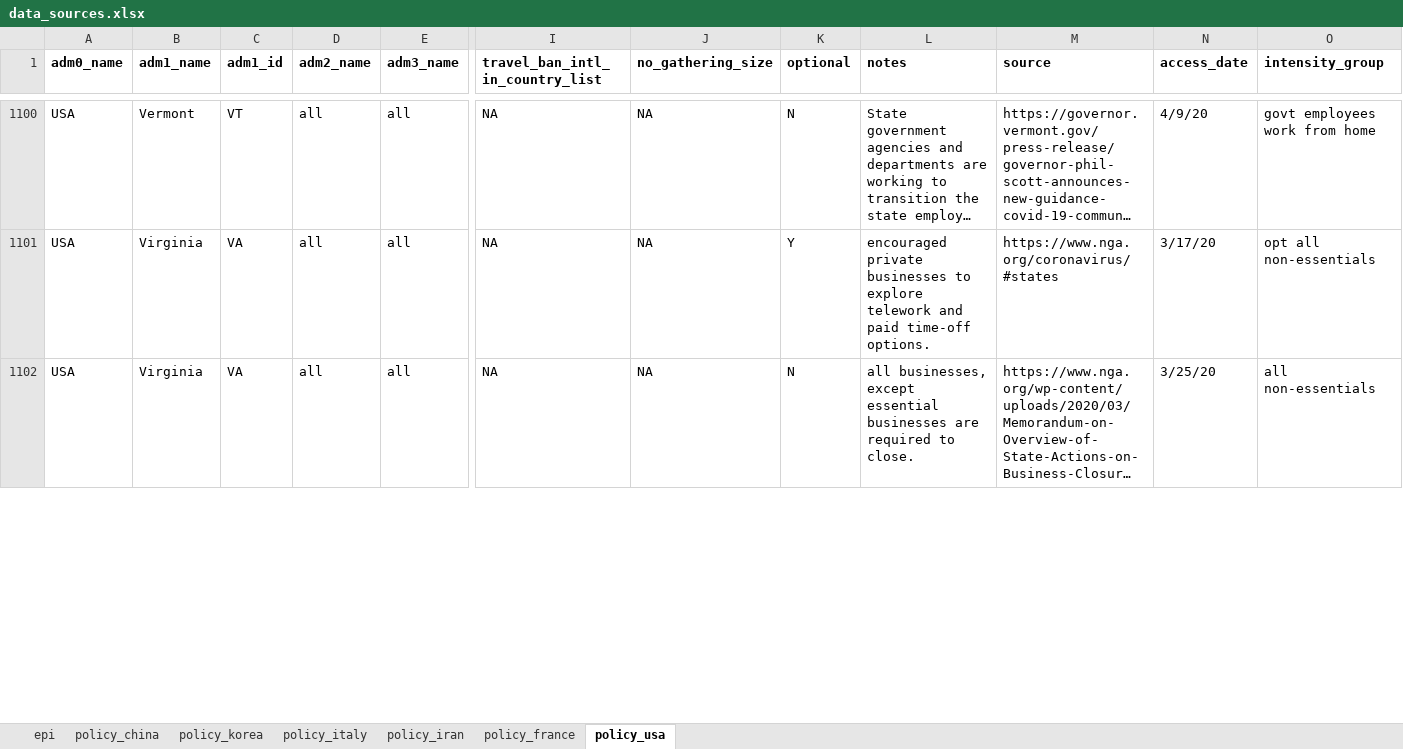
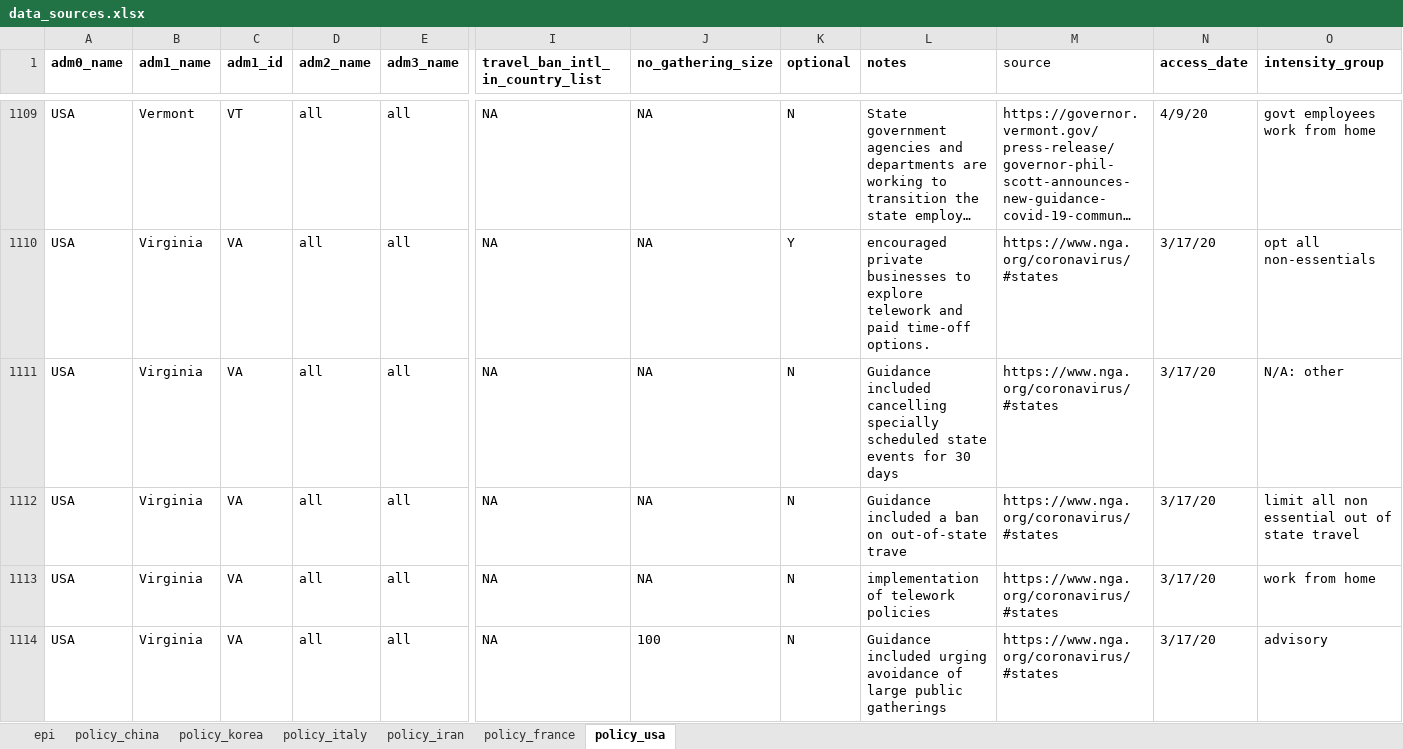
Before and after one commit to Global-Policy-Lab/gpl-covid, an Excel workbook: data/raw/multi_country/data_sources.xlsx, sheet policy_usa, drawn as a sheet; only a part is shown, gaps mark what is left out; the shorter side is filled out with more unchanged rows; long unchanged cells end in …; values as stored, in another font and other column widths than the file's, no borders; charts and pictures not drawn; rows hold the shown columns only; the diff covers the shown part only; the diff names each change by its address in the sheet, - before the commit and + after, or states it on an @@ line.

Commit message:
count policies; include intensity_groups in cols to check for duplicates (#269)

```diff
--- a/data/raw/multi_country/data_sources.xlsx (sheet policy_usa)
+++ b/data/raw/multi_country/data_sources.xlsx (sheet policy_usa)
-M1 bold: on
+M1 bold: off
+row 1111: USA | Virginia | VA | all | all | NA | NA | N | Guidance included cancelling specially scheduled state events for 30 days | https://www.nga.org/coronavirus/#states | 3/17/20 | N/A: other
+row 1112: USA | Virginia | VA | all | all | NA | NA | N | Guidance included a ban on out-of-state trave | https://www.nga.org/coronavirus/#states | 3/17/20 | limit all non essential out of state travel
@@ row 1112 moved to row 1113: USA @@
@@ row 1105 moved to row 1114: USA @@
```
Also changed, not shown: 54 added rows, 39 removed rows, 192 moved rows, 305 edited cells and merged cells elsewhere in this sheet, sheet policy_italy, sheet policy_france, sheet policy_china, 1 other file.
